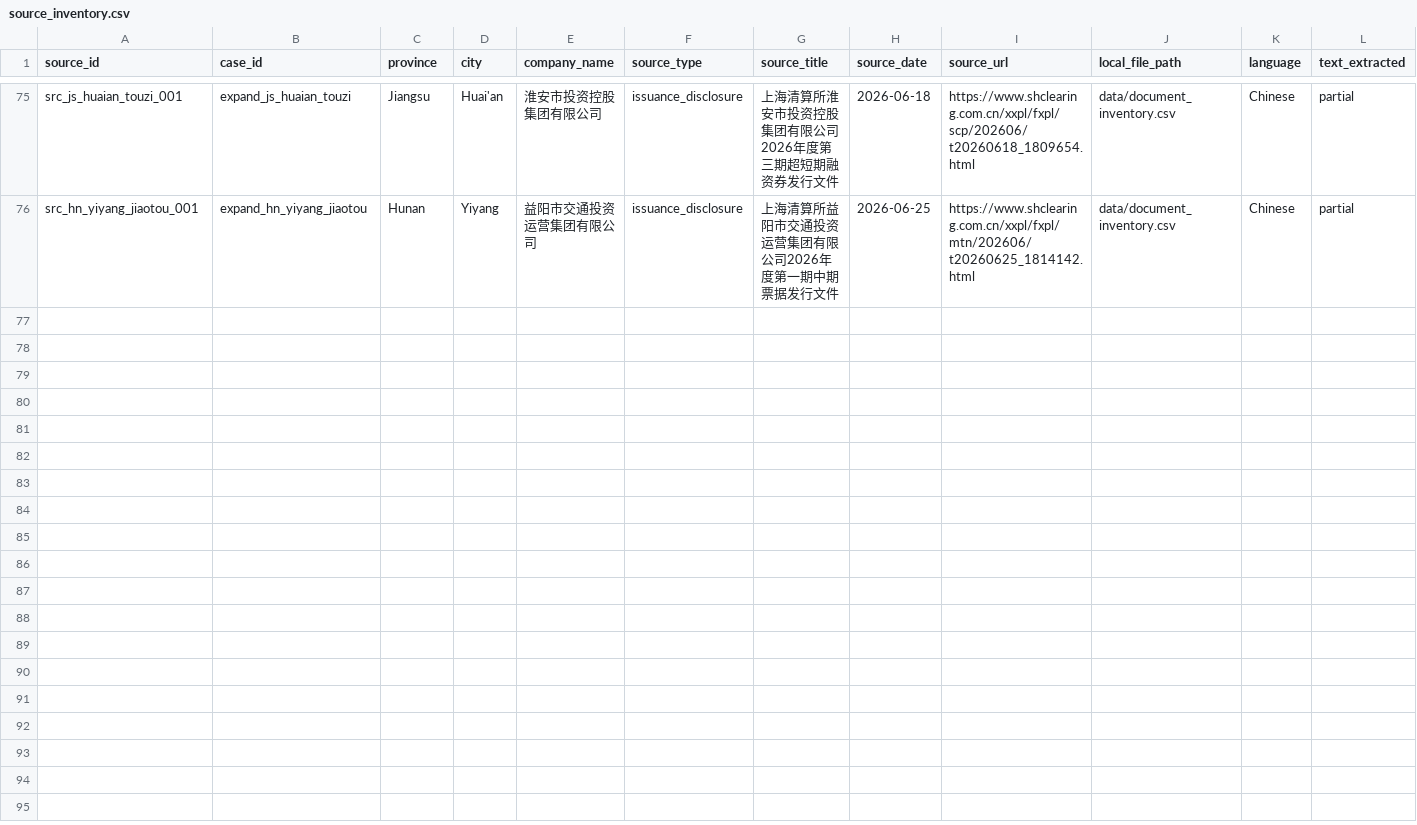
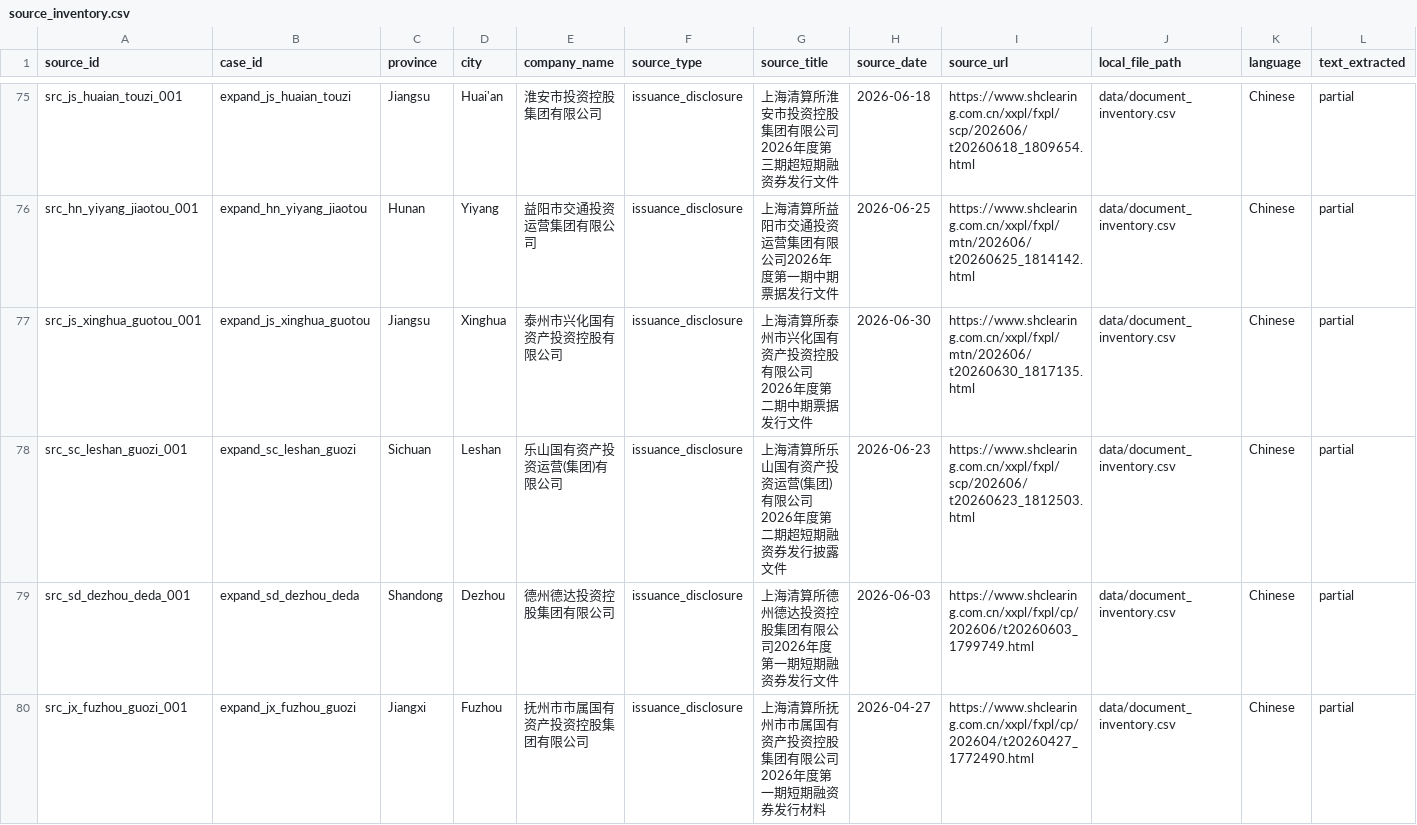
Before and after one commit to Shunyu1001/LGFV, a CSV file: data/source_inventory.csv, drawn as a sheet; only a part is shown, gaps mark what is left out; rows hold the shown columns only; the diff names each change by its address in the sheet, - before the commit and + after, or states it on an @@ line.

Commit message:
Reach fifty validated LGFV cases

```diff
--- a/data/source_inventory.csv
+++ b/data/source_inventory.csv
+row 77: src_js_xinghua_guotou_001 | expand_js_xinghua_guotou | Jiangsu | Xinghua | 泰州市兴化国有资产投资控股有限公司 | issuance_disclosure | 上海清算所泰州市兴化国有资产投资控股有限公司2026年度第二期中期票据发行文件 | 2026-06-30 | https://www.shclearing.com.cn/xxpl/fxpl/mtn/202606/t20260630_1817135.html | data/document_inventory.csv | Chinese | partial
+row 78: src_sc_leshan_guozi_001 | expand_sc_leshan_guozi | Sichuan | Leshan | 乐山国有资产投资运营(集团)有限公司 | issuance_disclosure | 上海清算所乐山国有资产投资运营(集团)有限公司2026年度第二期超短期融资券发行披露文件 | 2026-06-23 | https://www.shclearing.com.cn/xxpl/fxpl/scp/202606/t20260623_1812503.html | data/document_inventory.csv | Chinese | partial
+row 79: src_sd_dezhou_deda_001 | expand_sd_dezhou_deda | Shandong | Dezhou | 德州德达投资控股集团有限公司 | issuance_disclosure | 上海清算所德州德达投资控股集团有限公司2026年度第一期短期融资券发行文件 | 2026-06-03 | https://www.shclearing.com.cn/xxpl/fxpl/cp/202606/t20260603_1799749.html | data/document_inventory.csv | Chinese | partial
+row 80: src_jx_fuzhou_guozi_001 | expand_jx_fuzhou_guozi | Jiangxi | Fuzhou | 抚州市市属国有资产投资控股集团有限公司 | issuance_disclosure | 上海清算所抚州市市属国有资产投资控股集团有限公司2026年度第一期短期融资券发行材料 | 2026-04-27 | https://www.shclearing.com.cn/xxpl/fxpl/cp/202604/t20260427_1772490.html | data/document_inventory.csv | Chinese | partial
```
Also changed, not shown: data/analysis_inputs/llm_candidate_pool_seed_2026_06_30.csv, 14 other files.
